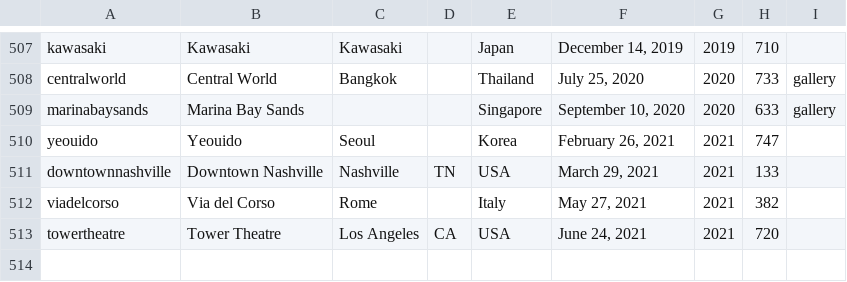
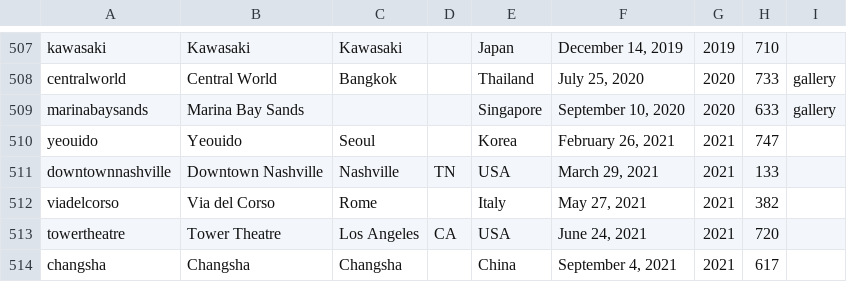
Before and after one commit to thomaspark/applestorefronts, a CSV file: stores.csv, drawn as a sheet; only a part is shown, gaps mark what is left out.

Commit message:
add changsha

```diff
--- a/stores.csv
+++ b/stores.csv
@@ -513 +513,2 @@ viadelcorso,Via del Corso,Rome,,Italy,"May 27, 2021",2021,382,
 towertheatre,Tower Theatre,Los Angeles,CA,USA,"June 24, 2021",2021,720,
+changsha,Changsha,Changsha,,China,"September 4, 2021",2021,617,
```
